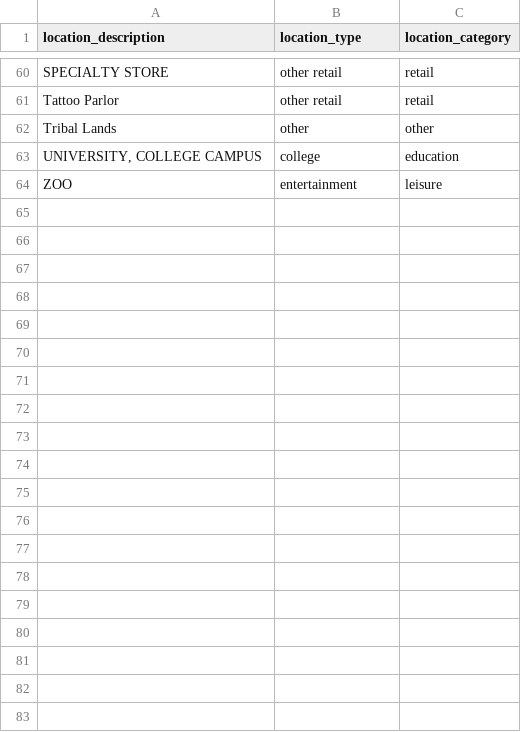
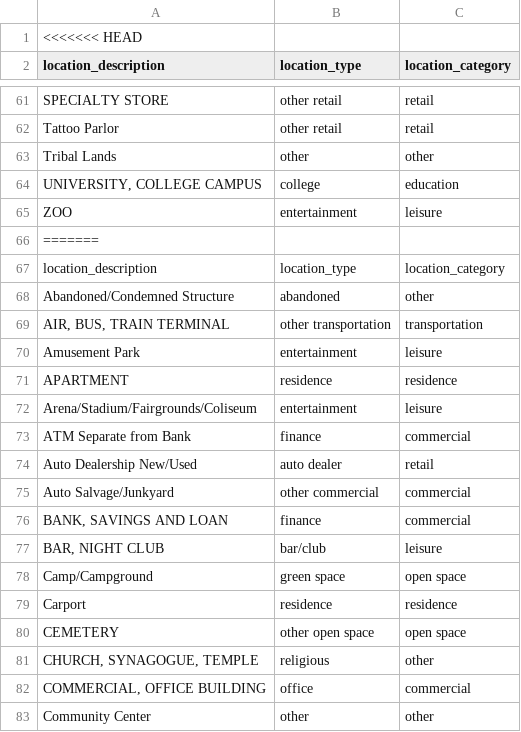
Before and after one commit to mpjashby/crime-open-database, a CSV file: crime_categories/location_types_nashville.csv, drawn as a sheet; only a part is shown, gaps mark what is left out; the diff covers the shown part only; the diff names each change by its address in the sheet, - before the commit and + after, or states it on an @@ line.

```diff
--- a/crime_categories/location_types_nashville.csv
+++ b/crime_categories/location_types_nashville.csv
+row 1: <<<<<<< HEAD
+row 66: =======
+row 67: location_description | location_type | location_category
+row 68: Abandoned/Condemned Structure | abandoned | other
+row 69: AIR, BUS, TRAIN TERMINAL | other transportation | transportation
+row 70: Amusement Park | entertainment | leisure
+row 71: APARTMENT | residence | residence
+row 72: Arena/Stadium/Fairgrounds/Coliseum | entertainment | leisure
+row 73: ATM Separate from Bank | finance | commercial
+row 74: Auto Dealership New/Used | auto dealer | retail
+row 75: Auto Salvage/Junkyard | other commercial | commercial
+row 76: BANK, SAVINGS AND LOAN | finance | commercial
+row 77: BAR, NIGHT CLUB | bar/club | leisure
+row 78: Camp/Campground | green space | open space
+row 79: Carport | residence | residence
+row 80: CEMETERY | other open space | open space
+row 81: CHURCH, SYNAGOGUE, TEMPLE | religious | other
+row 82: COMMERCIAL, OFFICE BUILDING | office | commercial
+row 83: Community Center | other | other
```
Also changed, not shown: 48 added rows elsewhere in this file, crime_categories/categories_Chicago.csv, crime_categories/categories_Detroit.csv, 5 other files.
